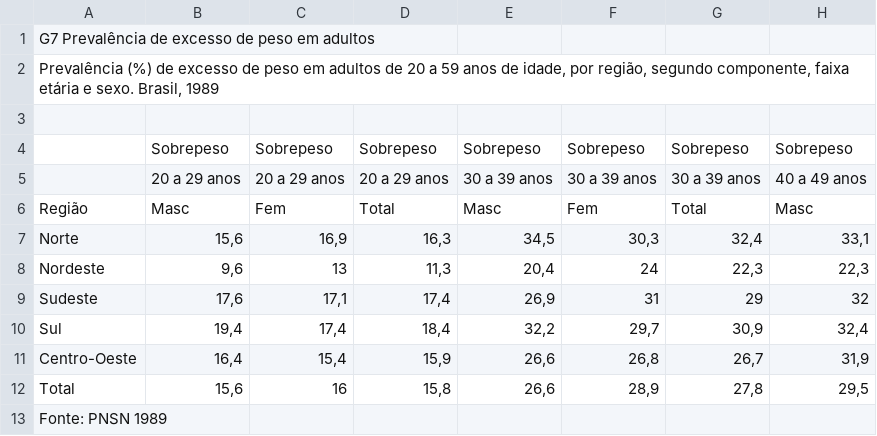
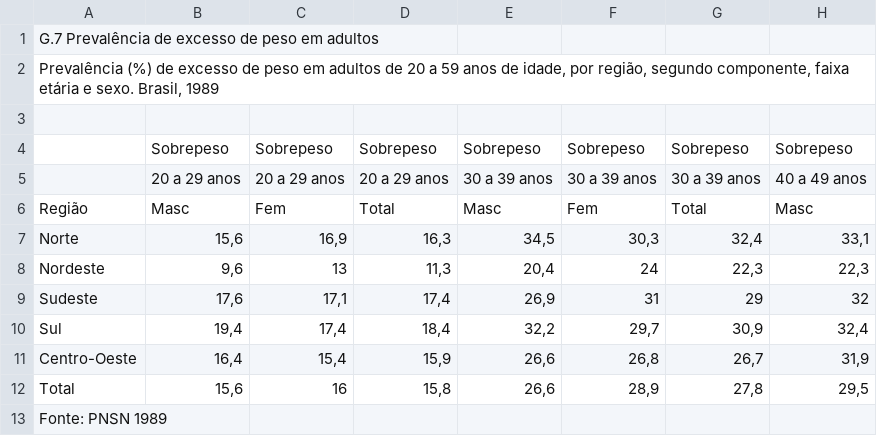
Before and after one commit to zitraiover1/trabalho-de-dados-2, a CSV file: mlb.csv, drawn as a sheet; only a part is shown; the diff names each change by its address in the sheet, - before the commit and + after, or states it on an @@ line.

Commit message:
Update mlb.csv

```diff
--- a/mlb.csv
+++ b/mlb.csv
-A1: G7 Prevalência de excesso de peso em adultos
+A1: G.7 Prevalência de excesso de peso em adultos
```
